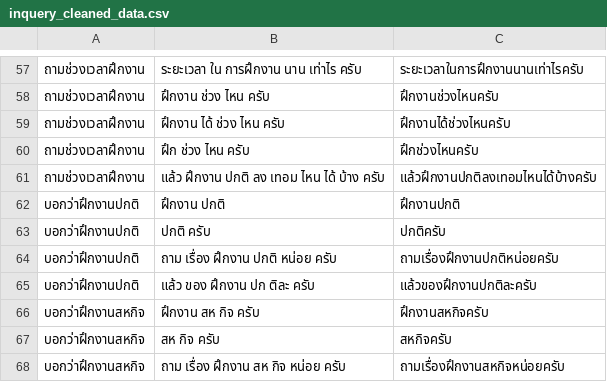
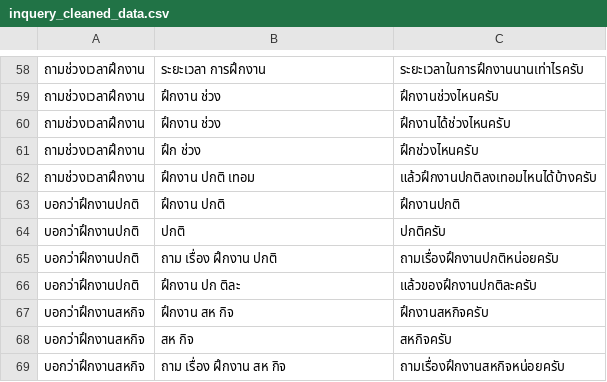
Before and after one commit to nawaphonOHM/CoEChatBot, a CSV file: data/processed/inquery_cleaned_data.csv, drawn as a sheet; only a part is shown, gaps mark what is left out; addresses are those after the commit; the diff covers the shown part only; the diff names each change by its address in the sheet, - before the commit and + after, or states it on an @@ line.

```diff
--- a/data/processed/inquery_cleaned_data.csv
+++ b/data/processed/inquery_cleaned_data.csv
-B58: ระยะเวลา ใน การฝึกงาน นาน เท่าไร ครับ
+B58: ระยะเวลา การฝึกงาน
-B59: ฝึกงาน ช่วง ไหน ครับ
+B59: ฝึกงาน ช่วง
-B60: ฝึกงาน ได้ ช่วง ไหน ครับ
+B60: ฝึกงาน ช่วง
-B61: ฝึก ช่วง ไหน ครับ
+B61: ฝึก ช่วง
-B62: แล้ว ฝึกงาน ปกติ ลง เทอม ไหน ได้ บ้าง ครับ
+B62: ฝึกงาน ปกติ เทอม
-B64: ปกติ ครับ
+B64: ปกติ
-B65: ถาม เรื่อง ฝึกงาน ปกติ หน่อย ครับ
+B65: ถาม เรื่อง ฝึกงาน ปกติ
-B66: แล้ว ของ ฝึกงาน ปก ติละ ครับ
+B66: ฝึกงาน ปก ติละ
-B67: ฝึกงาน สห กิจ ครับ
+B67: ฝึกงาน สห กิจ
-B68: สห กิจ ครับ
+B68: สห กิจ
-B69: ถาม เรื่อง ฝึกงาน สห กิจ หน่อย ครับ
+B69: ถาม เรื่อง ฝึกงาน สห กิจ
```
Also changed, not shown: 1 added row and 50 edited cells elsewhere in this file, 8 other files.
